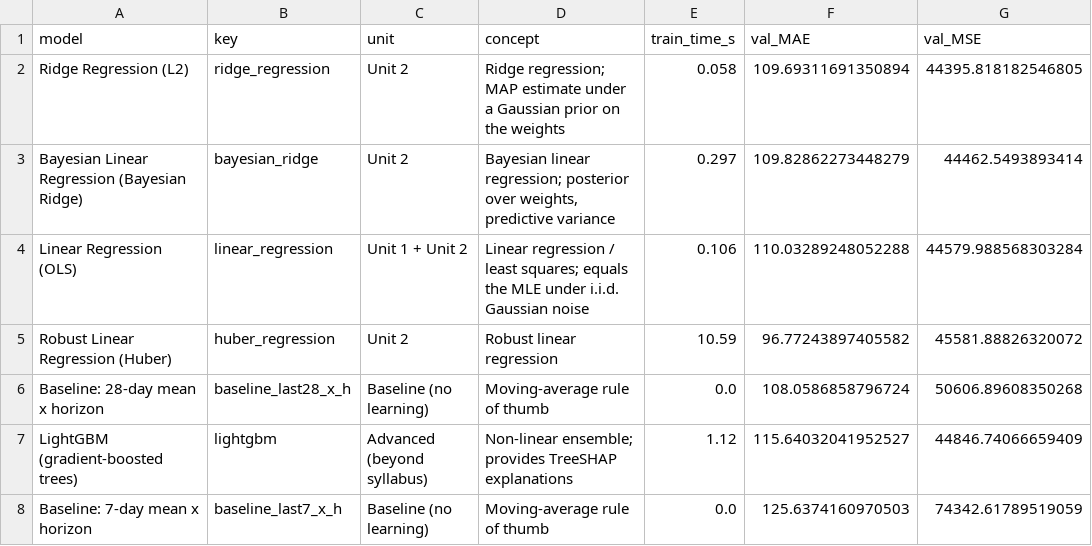
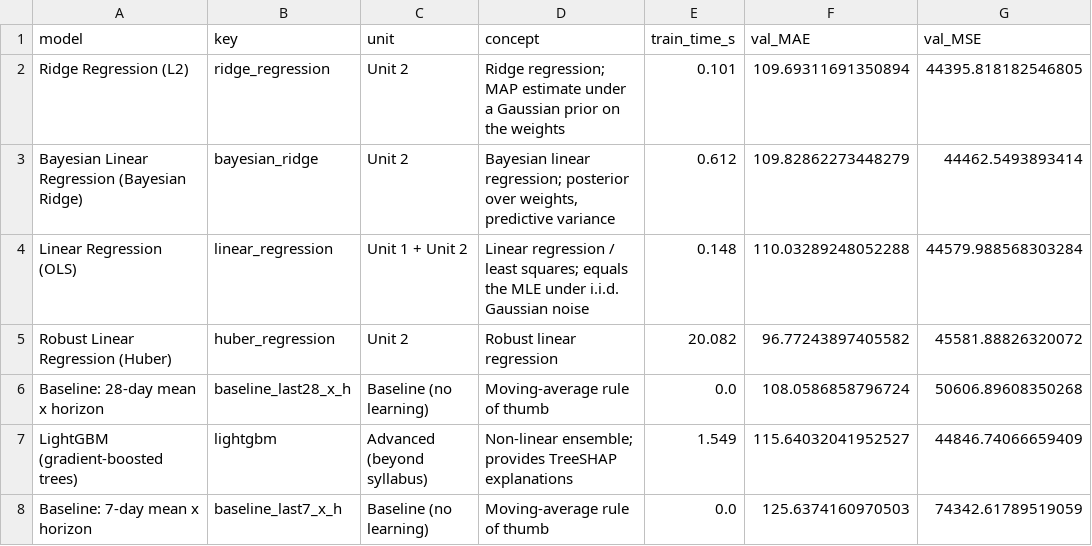
Before and after one commit to sandhiya-s86/xai-inventory-procurement, a CSV file: reports/regression_model_comparison.csv, drawn as a sheet; only a part is shown; the diff names each change by its address in the sheet, - before the commit and + after, or states it on an @@ line.

```diff
--- a/reports/regression_model_comparison.csv
+++ b/reports/regression_model_comparison.csv
-E2 (train_time_s): 0.058
+E2 (train_time_s): 0.101
-E3 (train_time_s): 0.297
+E3 (train_time_s): 0.612
-E4 (train_time_s): 0.106
+E4 (train_time_s): 0.148
-E5 (train_time_s): 10.59
+E5 (train_time_s): 20.082
-E7 (train_time_s): 1.12
+E7 (train_time_s): 1.549
```
Also changed, not shown: reports/classification_model_comparison.csv, reports/polynomial_degree_study.csv, 17 other files.
